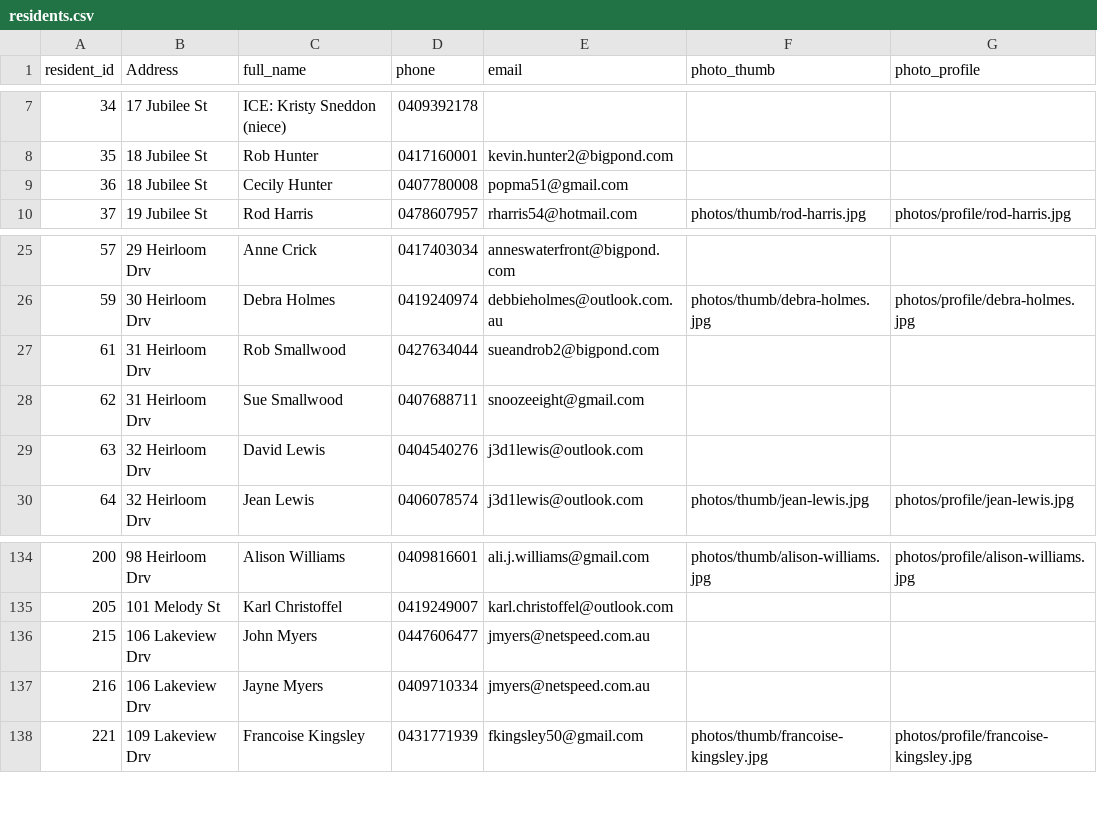
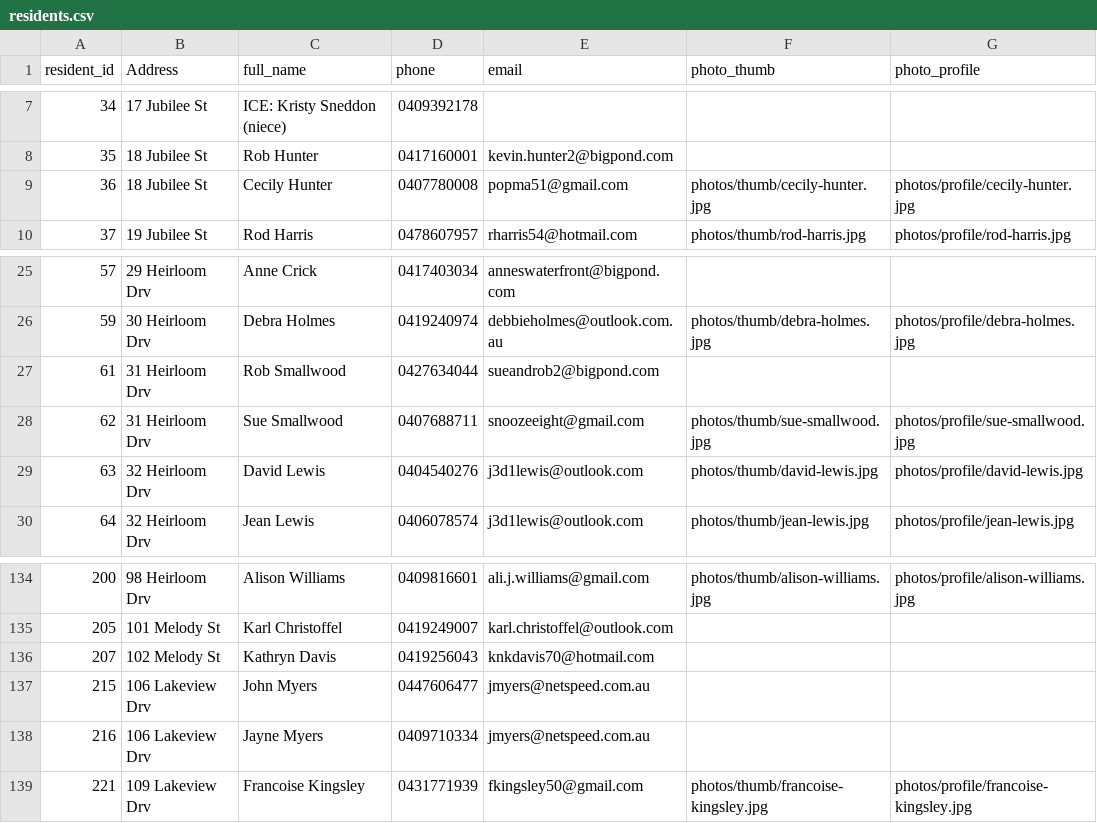
Before and after one commit to BrunoPons2/residents-directory, a CSV file: data/residents.csv, drawn as a sheet; only a part is shown, gaps mark what is left out.

Commit message:
Add files via upload

```diff
--- a/data/residents.csv
+++ b/data/residents.csv
@@ -8,3 +8,3 @@ resident_id,Address,full_name,phone,email,photo_thumb,photo_profile
 35,18 Jubilee St,Rob Hunter,0417160001,kevin.hunter2@bigpond.com,,
-36,18 Jubilee St,Cecily Hunter,0407780008,popma51@gmail.com,,
+36,18 Jubilee St,Cecily Hunter,0407780008,popma51@gmail.com,photos/thumb/cecily-hunter.jpg,photos/profile/cecily-hunter.jpg
 37,19 Jubilee St,Rod Harris,0478607957,rharris54@hotmail.com,photos/thumb/rod-harris.jpg,photos/profile/rod-harris.jpg
@@ -27,4 +27,4 @@ resident_id,Address,full_name,phone,email,photo_thumb,photo_profile
 61,31 Heirloom Drv ,Rob Smallwood,0427634044,sueandrob2@bigpond.com,,
-62,31 Heirloom Drv ,Sue Smallwood,0407688711,snoozeeight@gmail.com,,
-63,32 Heirloom Drv ,David Lewis,0404540276,j3d1lewis@outlook.com,,
+62,31 Heirloom Drv ,Sue Smallwood,0407688711,snoozeeight@gmail.com,photos/thumb/sue-smallwood.jpg,photos/profile/sue-smallwood.jpg
+63,32 Heirloom Drv ,David Lewis,0404540276,j3d1lewis@outlook.com,photos/thumb/david-lewis.jpg,photos/profile/david-lewis.jpg
 64,32 Heirloom Drv ,Jean Lewis,0406078574,j3d1lewis@outlook.com,photos/thumb/jean-lewis.jpg,photos/profile/jean-lewis.jpg
@@ -135,2 +135,3 @@ resident_id,Address,full_name,phone,email,photo_thumb,photo_profile
 205,101 Melody St,Karl Christoffel,0419249007,karl.christoffel@outlook.com,,
+207,102 Melody St,Kathryn Davis,0419256043,knkdavis70@hotmail.com,,
 215,106 Lakeview Drv,John Myers,0447606477,jmyers@netspeed.com.au,,
```
